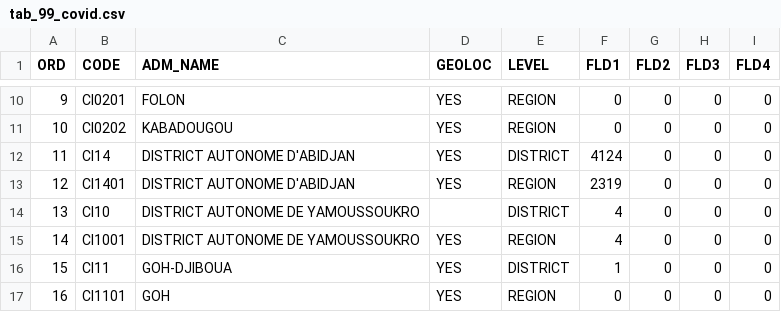
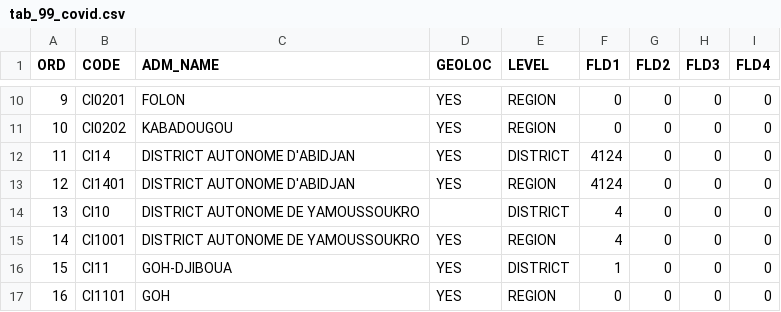
Before and after one commit to ebahintch22/atlas-civ, a CSV file: public/data/statistics/tab_99_covid.csv, drawn as a sheet; only a part is shown, gaps mark what is left out.

Commit message:
Wednesday Uprising

```diff
--- a/public/data/statistics/tab_99_covid.csv
+++ b/public/data/statistics/tab_99_covid.csv
@@ -12,3 +12,3 @@ ORD,CODE,ADM_NAME,GEOLOC,LEVEL,FLD1,FLD2,FLD3,FLD4
 11,CI14,DISTRICT AUTONOME D'ABIDJAN,YES,DISTRICT,4124,0,0,0
-12,CI1401,DISTRICT AUTONOME D'ABIDJAN,YES,REGION,2319,0,0,0
+12,CI1401,DISTRICT AUTONOME D'ABIDJAN,YES,REGION,4124,0,0,0
 13,CI10,DISTRICT AUTONOME DE YAMOUSSOUKRO,,DISTRICT,4,0,0,0
```
